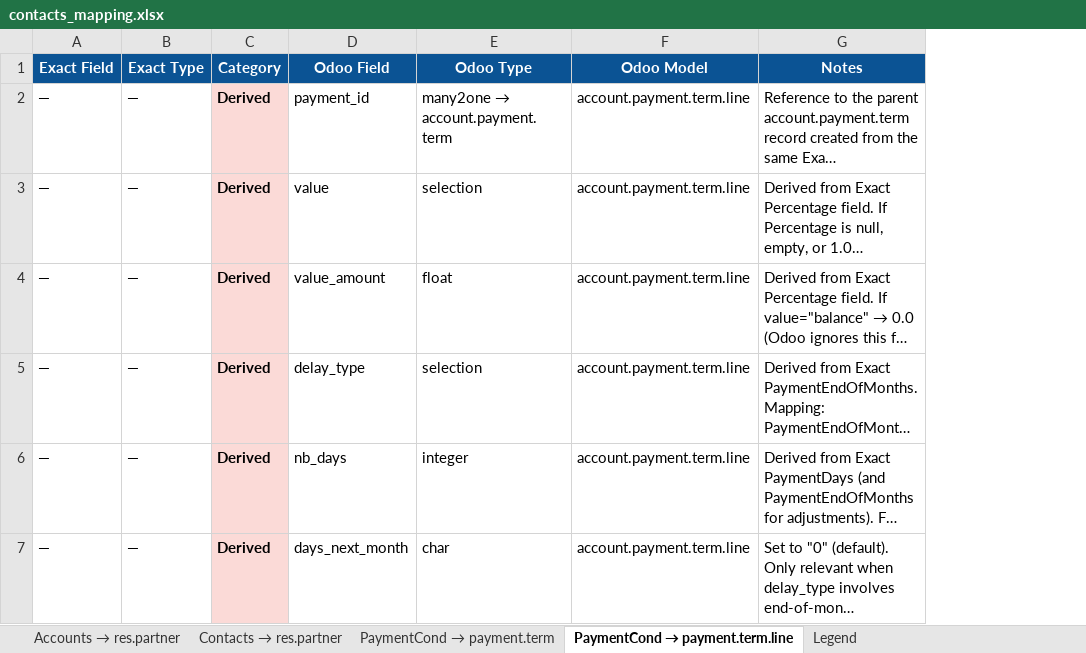
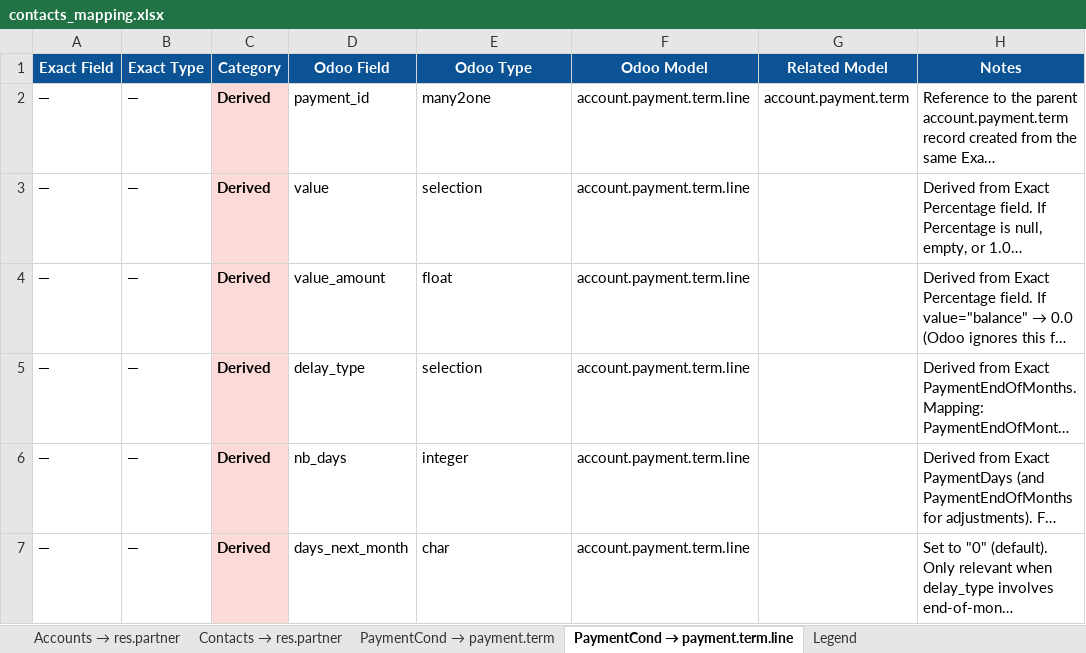
Before and after one commit to diegolondrina/Exact-Online-to-Odoo-18-domain-mapping, an Excel workbook: mappings/contacts_mapping.xlsx, sheet PaymentCond → payment.term.line, drawn as a sheet; long unchanged cells end in …; values as stored, in another font and other column widths than the file's, no borders; the diff names each change by its address in the sheet, - before the commit and + after, or states it on an @@ line.

Commit message:
adaptations for new naming convention and mapping columns

```diff
--- a/mappings/contacts_mapping.xlsx (sheet PaymentCond → payment.term.line)
+++ b/mappings/contacts_mapping.xlsx (sheet PaymentCond → payment.term.line)
+column G (Related Model), row 2: account.payment.term
@@ E2 (Odoo Type): many2one → account.payment.term → many2one @@
```
Also changed, not shown: sheet Accounts → res.partner, sheet Contacts → res.partner, sheet PaymentCond → payment.term, mappings/purchases_mapping.xlsx, mappings/subscriptions_mapping.xlsx, 35 other files.
